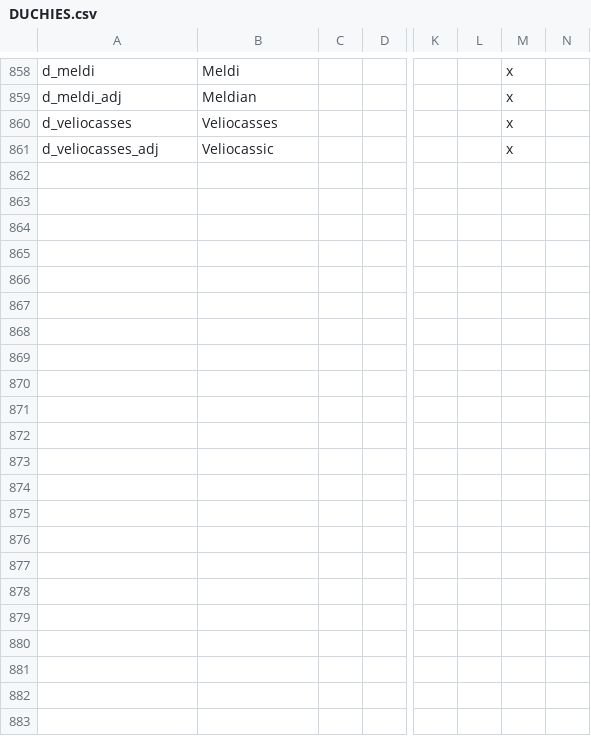
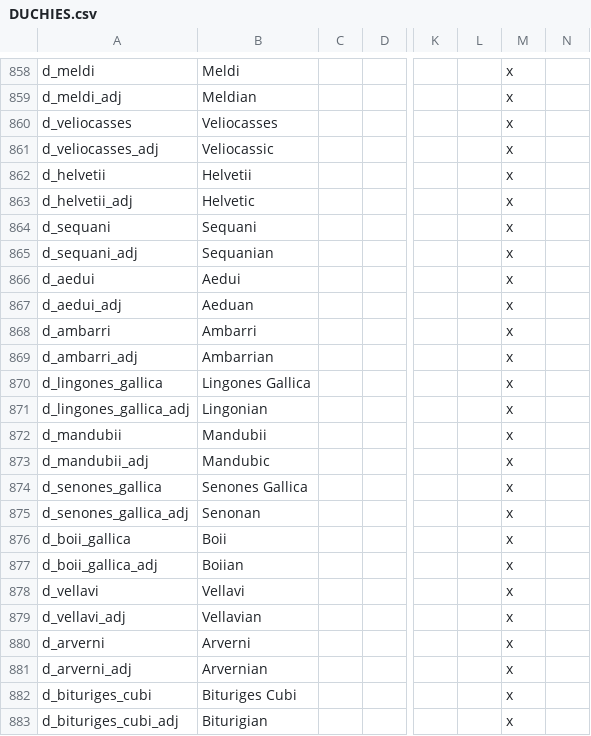
Before and after one commit to tannerflick4/Diadochi-Kings-Revival, a CSV file: Diadochi Kings/localisation/DUCHIES.csv, drawn as a sheet; only a part is shown, gaps mark what is left out; rows hold the shown columns only; the diff names each change by its address in the sheet, - before the commit and + after, or states it on an @@ line.

Commit message:
Added additional gallic tribes.

```diff
--- a/Diadochi Kings/localisation/DUCHIES.csv
+++ b/Diadochi Kings/localisation/DUCHIES.csv
+row 862: d_helvetii | Helvetii |  |  |  |  | x
+row 863: d_helvetii_adj | Helvetic |  |  |  |  | x
+row 864: d_sequani | Sequani |  |  |  |  | x
+row 865: d_sequani_adj | Sequanian |  |  |  |  | x
+row 866: d_aedui | Aedui |  |  |  |  | x
+row 867: d_aedui_adj | Aeduan |  |  |  |  | x
+row 868: d_ambarri | Ambarri |  |  |  |  | x
+row 869: d_ambarri_adj | Ambarrian |  |  |  |  | x
+row 870: d_lingones_gallica | Lingones Gallica |  |  |  |  | x
+row 871: d_lingones_gallica_adj | Lingonian |  |  |  |  | x
+row 872: d_mandubii | Mandubii |  |  |  |  | x
+row 873: d_mandubii_adj | Mandubic |  |  |  |  | x
+row 874: d_senones_gallica | Senones Gallica |  |  |  |  | x
+row 875: d_senones_gallica_adj | Senonan |  |  |  |  | x
+row 876: d_boii_gallica | Boii |  |  |  |  | x
+row 877: d_boii_gallica_adj | Boiian |  |  |  |  | x
+row 878: d_vellavi | Vellavi |  |  |  |  | x
+row 879: d_vellavi_adj | Vellavian |  |  |  |  | x
+row 880: d_arverni | Arverni |  |  |  |  | x
+row 881: d_arverni_adj | Arvernian |  |  |  |  | x
+row 882: d_bituriges_cubi | Bituriges Cubi |  |  |  |  | x
+row 883: d_bituriges_cubi_adj | Biturigian |  |  |  |  | x
```
Also changed, not shown: 54 other files.
